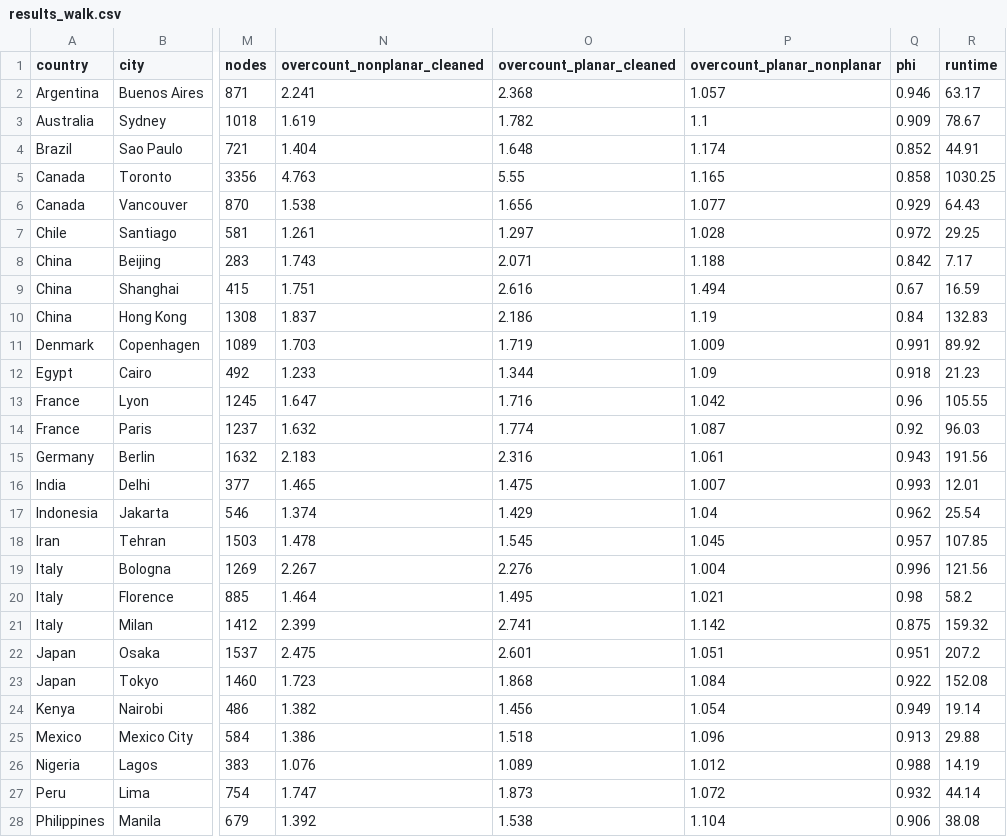
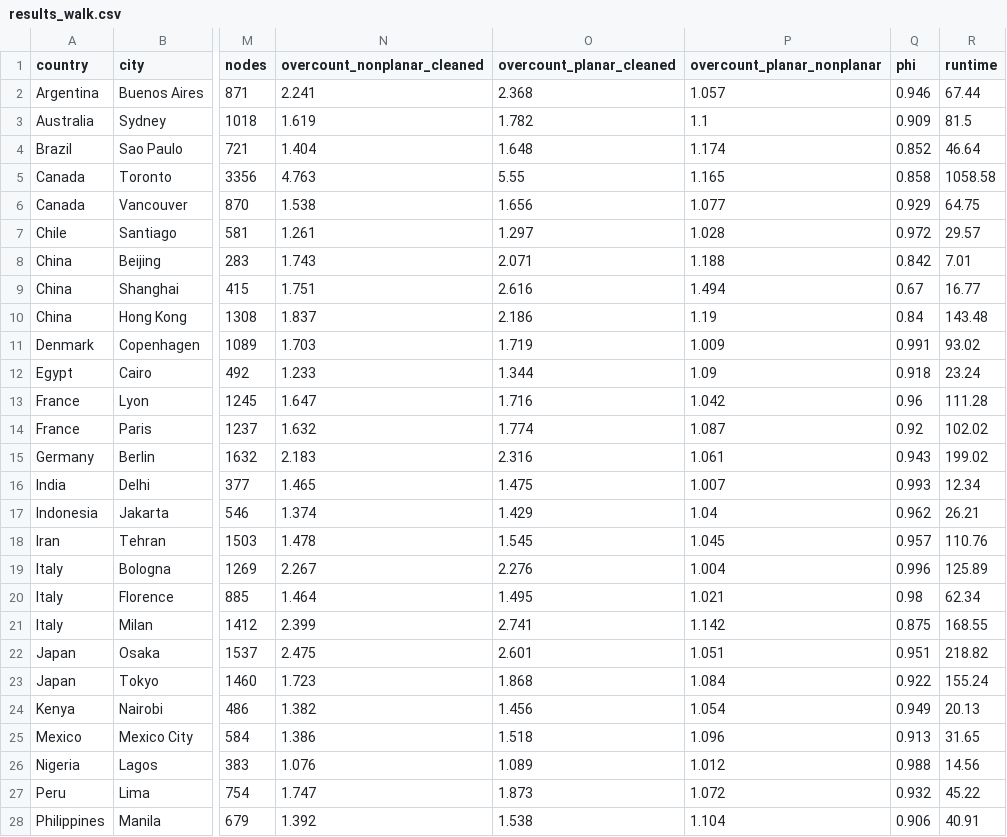
Before and after one commit to gboeing/planar-vs-nonplanar, a CSV file: data/results_walk.csv, drawn as a sheet; only a part is shown, gaps mark what is left out; the diff covers the shown part only; the diff names each change by its address in the sheet, - before the commit and + after, or states it on an @@ line.

```diff
--- a/data/results_walk.csv
+++ b/data/results_walk.csv
-R2 (runtime): 63.17
+R2 (runtime): 67.44
-R3 (runtime): 78.67
+R3 (runtime): 81.5
-R4 (runtime): 44.91
+R4 (runtime): 46.64
-R5 (runtime): 1030.25
+R5 (runtime): 1058.58
-R6 (runtime): 64.43
+R6 (runtime): 64.75
-R7 (runtime): 29.25
+R7 (runtime): 29.57
-R8 (runtime): 7.17
+R8 (runtime): 7.01
-R9 (runtime): 16.59
+R9 (runtime): 16.77
-R10 (runtime): 132.83
+R10 (runtime): 143.48
-R11 (runtime): 89.92
+R11 (runtime): 93.02
-R12 (runtime): 21.23
+R12 (runtime): 23.24
-R13 (runtime): 105.55
+R13 (runtime): 111.28
-R14 (runtime): 96.03
+R14 (runtime): 102.02
-R15 (runtime): 191.56
+R15 (runtime): 199.02
-R16 (runtime): 12.01
+R16 (runtime): 12.34
-R17 (runtime): 25.54
+R17 (runtime): 26.21
-R18 (runtime): 107.85
+R18 (runtime): 110.76
-R19 (runtime): 121.56
+R19 (runtime): 125.89
-R20 (runtime): 58.2
+R20 (runtime): 62.34
-R21 (runtime): 159.32
+R21 (runtime): 168.55
-R22 (runtime): 207.2
+R22 (runtime): 218.82
-R23 (runtime): 152.08
+R23 (runtime): 155.24
-R24 (runtime): 19.14
+R24 (runtime): 20.13
-R25 (runtime): 29.88
+R25 (runtime): 31.65
-R26 (runtime): 14.19
+R26 (runtime): 14.56
-R27 (runtime): 44.14
+R27 (runtime): 45.22
-R28 (runtime): 38.08
+R28 (runtime): 40.91
```
Also changed, not shown: 23 edited cells elsewhere in this file, data/city_samples.csv, data/results.csv, 12 other files.
